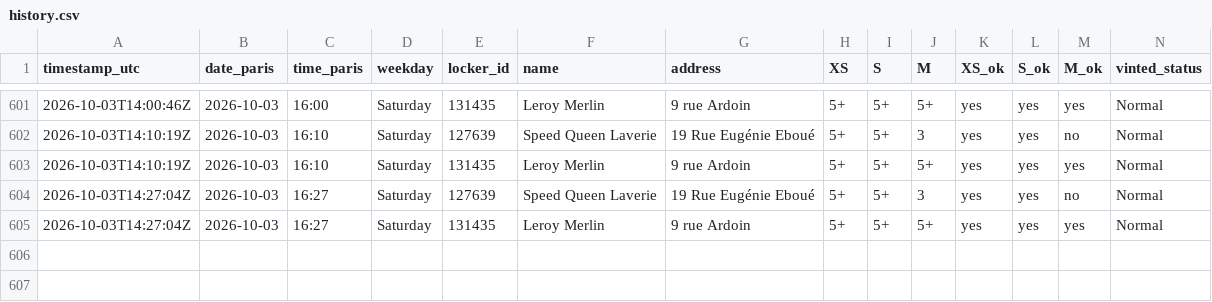
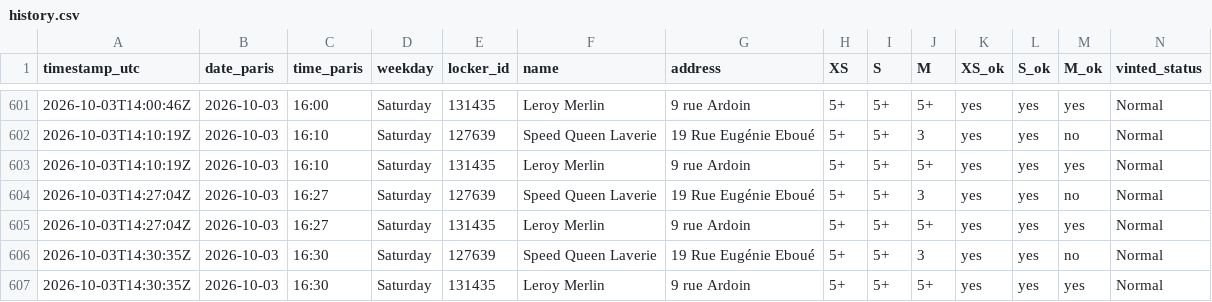
Before and after one commit to jodsav1994-netizen/vinted-go-tracker, a CSV file: data/history.csv, drawn as a sheet; only a part is shown, gaps mark what is left out.

Commit message:
Locker snapshot 2026-10-03T14:30Z

```diff
--- a/data/history.csv
+++ b/data/history.csv
@@ -605 +605,3 @@ timestamp_utc,date_paris,time_paris,weekday,locker_id,name,address,XS,S,M,XS_ok,
 2026-10-03T14:27:04Z,2026-10-03,16:27,Saturday,131435,Leroy Merlin,9 rue Ardoin,5+,5+,5+,yes,yes,yes,Normal
+2026-10-03T14:30:35Z,2026-10-03,16:30,Saturday,127639,Speed Queen Laverie,19 Rue Eugénie Eboué,5+,5+,3,yes,yes,no,Normal
+2026-10-03T14:30:35Z,2026-10-03,16:30,Saturday,131435,Leroy Merlin,9 rue Ardoin,5+,5+,5+,yes,yes,yes,Normal
```
